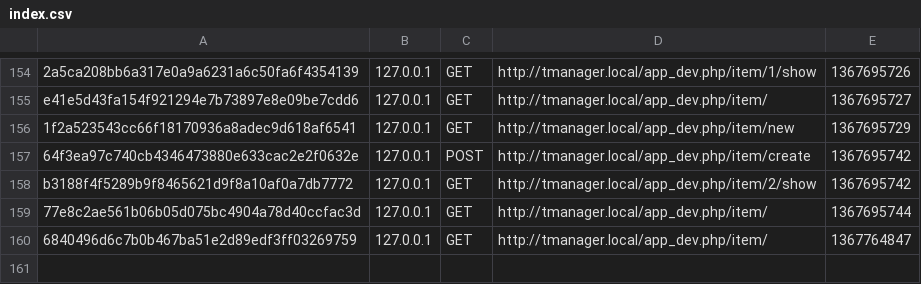
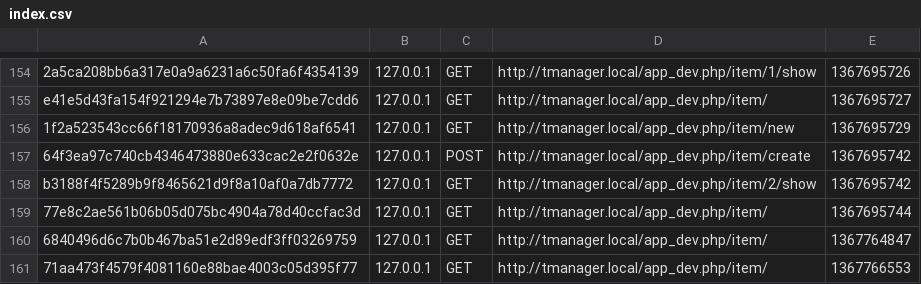
Before and after one commit to bbidesenvolvimento/midiadados2013, a CSV file: tmanager/app/cache/dev/profiler/index.csv, drawn as a sheet; only a part is shown, gaps mark what is left out.

```diff
--- a/tmanager/app/cache/dev/profiler/index.csv
+++ b/tmanager/app/cache/dev/profiler/index.csv
@@ -160 +160,2 @@ b3188f4f5289b9f8465621d9f8a10af0a7db7772,127.0.0.1,GET,http://tmanager.local/app
 6840496d6c7b0b467ba51e2d89edf3ff03269759,127.0.0.1,GET,http://tmanager.local/app_dev.php/item/,1367764847,
+71aa473f4579f4081160e88bae4003c05d395f77,127.0.0.1,GET,http://tmanager.local/app_dev.php/item/,1367766553,
```
Also changed, not shown: 2 other files.
